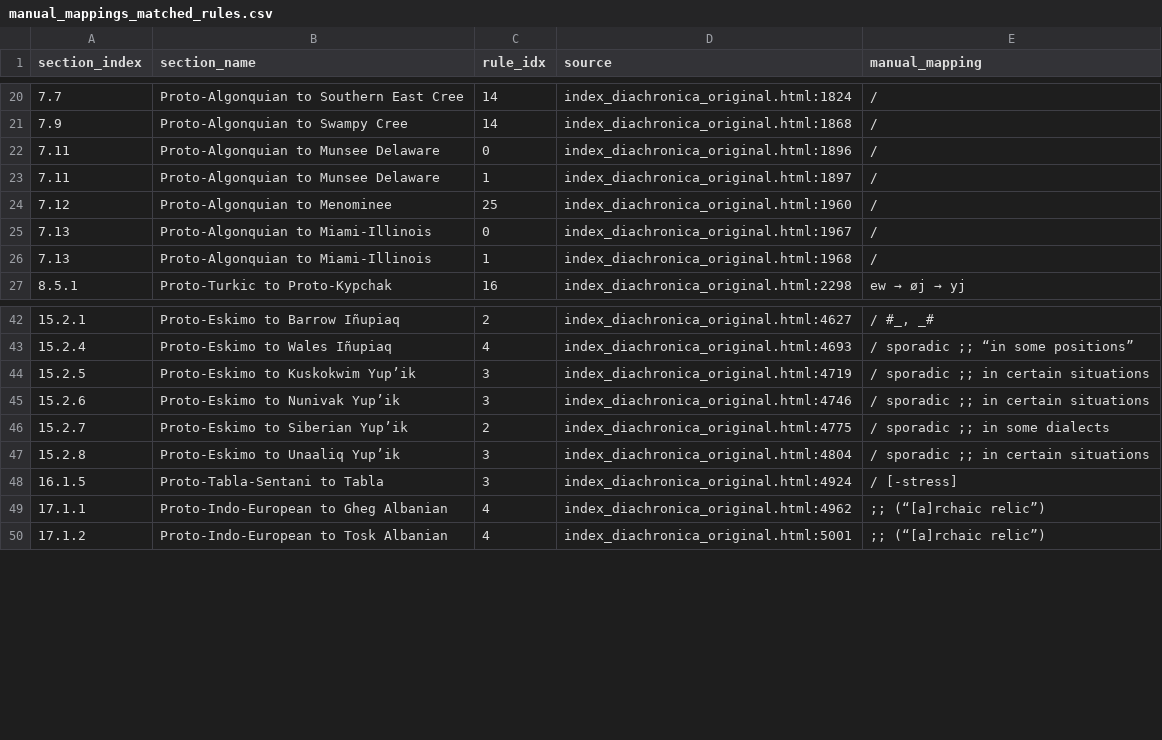
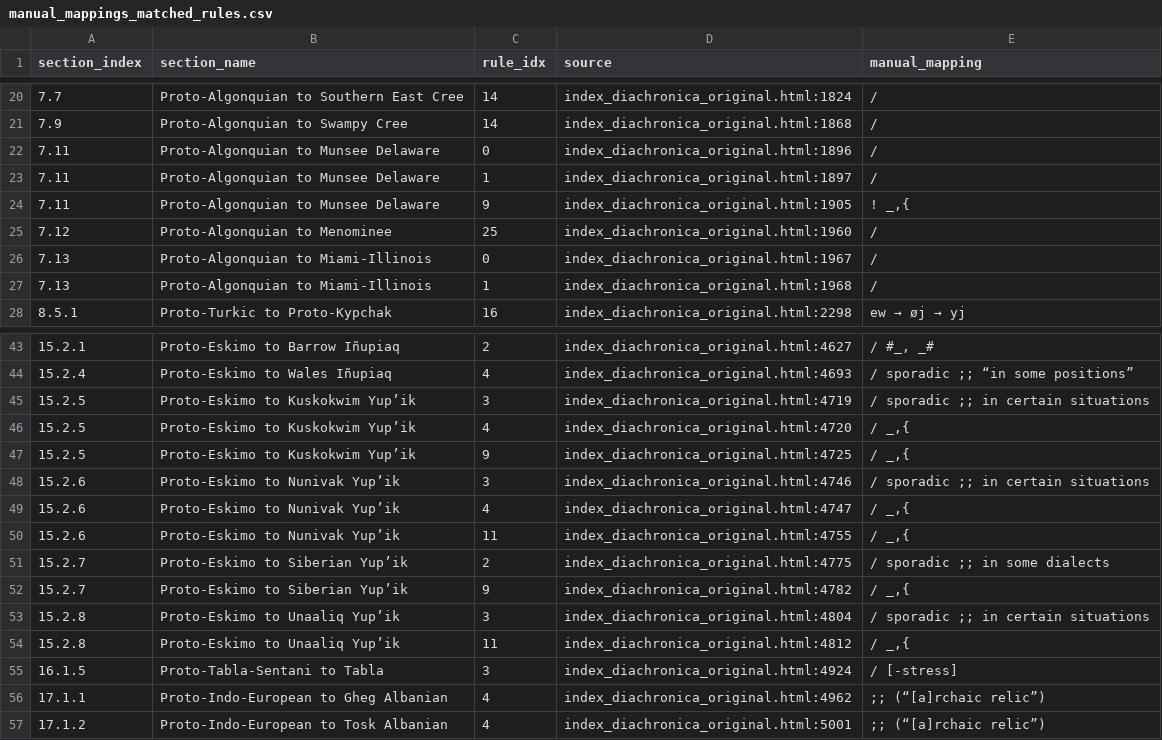
Before and after one commit to Pappa/conlanger, a CSV file: .scratch/cleaned-rule-corpus/inventory/manual_mappings_matched_rules.csv, drawn as a sheet; only a part is shown, gaps mark what is left out; the diff names each change by its address in the sheet, - before the commit and + after, or states it on an @@ line.

```diff
--- a/.scratch/cleaned-rule-corpus/inventory/manual_mappings_matched_rules.csv
+++ b/.scratch/cleaned-rule-corpus/inventory/manual_mappings_matched_rules.csv
+row 24: 7.11 | Proto-Algonquian to Munsee Delaware | 9 | index_diachronica_original.html:1905 | ! _,{
+row 46: 15.2.5 | Proto-Eskimo to Kuskokwim Yup’ik | 4 | index_diachronica_original.html:4720 | / _,{
+row 47: 15.2.5 | Proto-Eskimo to Kuskokwim Yup’ik | 9 | index_diachronica_original.html:4725 | / _,{
+row 49: 15.2.6 | Proto-Eskimo to Nunivak Yup’ik | 4 | index_diachronica_original.html:4747 | / _,{
+row 50: 15.2.6 | Proto-Eskimo to Nunivak Yup’ik | 11 | index_diachronica_original.html:4755 | / _,{
+row 52: 15.2.7 | Proto-Eskimo to Siberian Yup’ik | 9 | index_diachronica_original.html:4782 | / _,{
+row 54: 15.2.8 | Proto-Eskimo to Unaaliq Yup’ik | 11 | index_diachronica_original.html:4812 | / _,{
```
Also changed, not shown: .scratch/cleaned-rule-corpus/inventory/asca-rule-inventory-error.csv, .scratch/cleaned-rule-corpus/inventory/asca-rule-inventory-success.csv, 5 other files.
